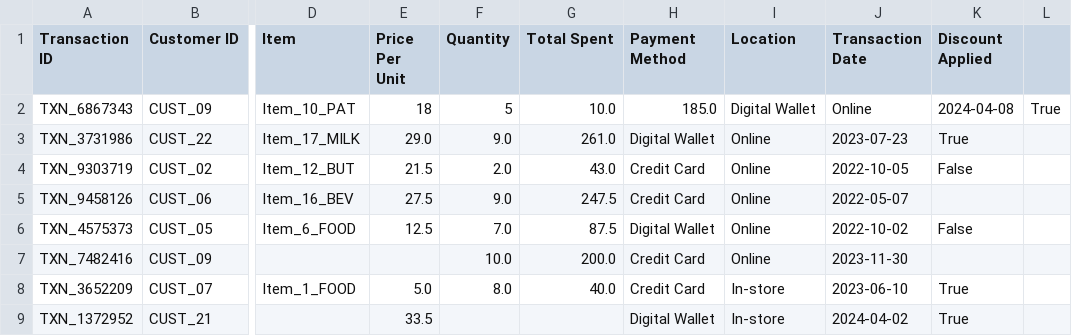
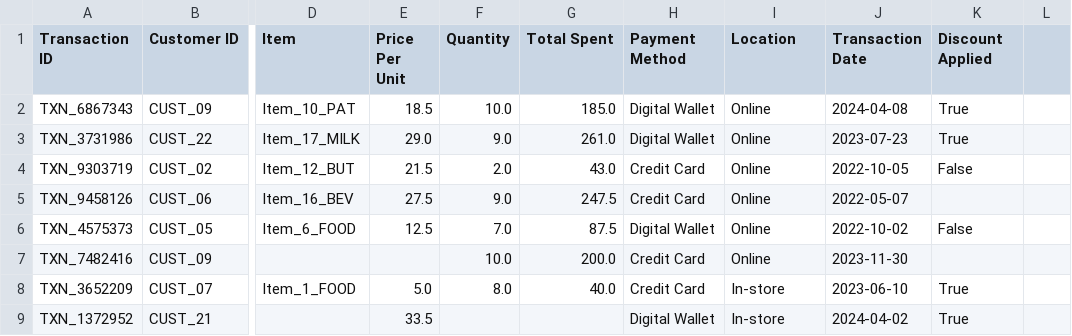
Before and after one commit to JoelCAI/biPreEntrega, a CSV file: retailStoreSales.csv, drawn as a sheet; only a part is shown, gaps mark what is left out; the diff names each change by its address in the sheet, - before the commit and + after, or states it on an @@ line.

Commit message:
Update retailStoreSales.csv

```diff
--- a/retailStoreSales.csv
+++ b/retailStoreSales.csv
-E2 (Price Per Unit): 18
+E2 (Price Per Unit): 18.5
-F2 (Quantity): 5
+F2 (Quantity): 10.0
-G2 (Total Spent): 10.0
+G2 (Total Spent): 185.0
-H2 (Payment Method): 185.0
+H2 (Payment Method): Digital Wallet
-I2 (Location): Digital Wallet
+I2 (Location): Online
-J2 (Transaction Date): Online
+J2 (Transaction Date): 2024-04-08
-K2 (Discount Applied): 2024-04-08
+K2 (Discount Applied): True
-L2: True
+L2: (empty)
```
